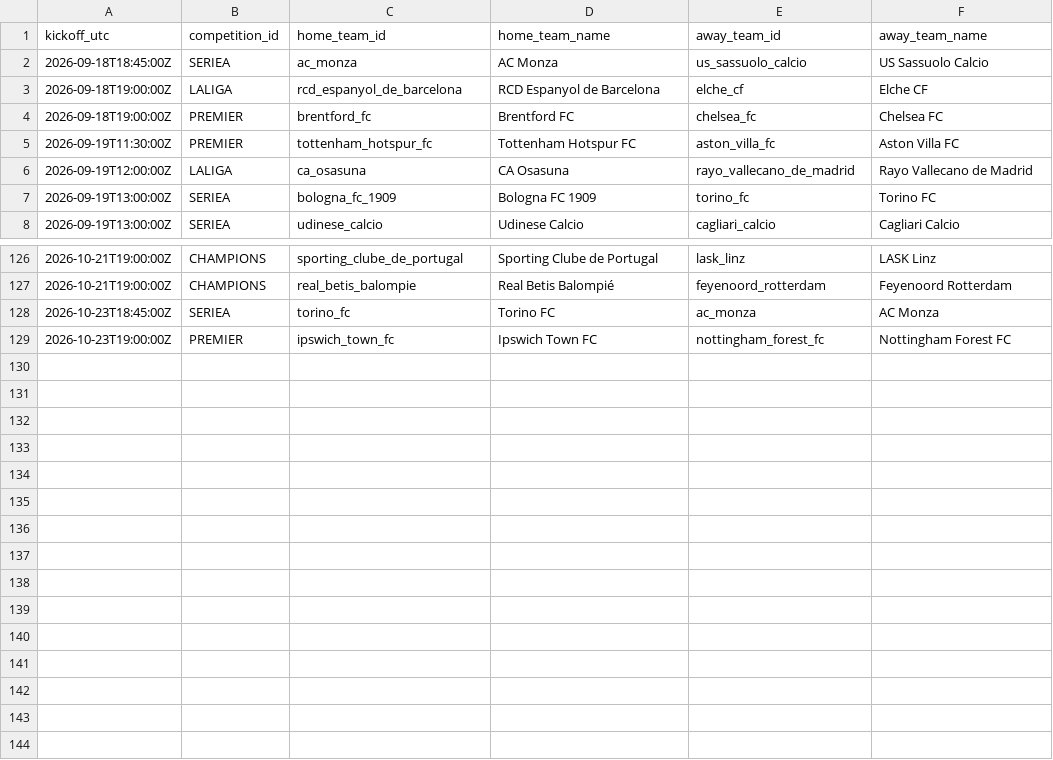
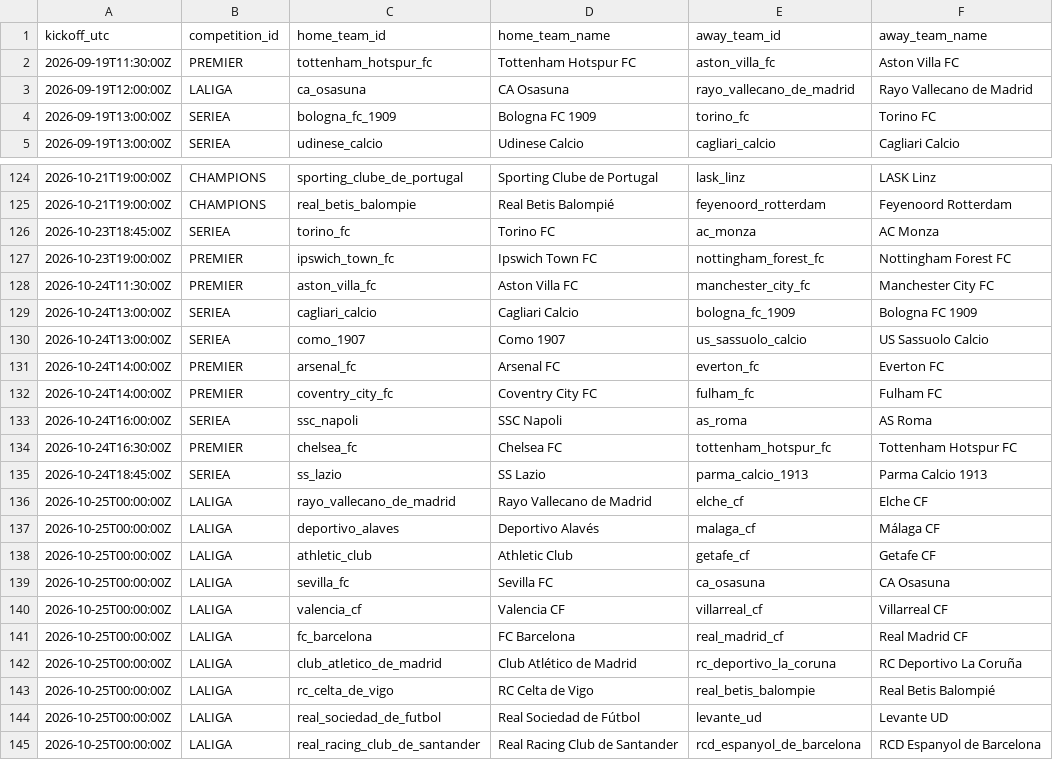
Before and after one commit to alesinho777/botinho777, a CSV file: data/raw/upcoming_fixtures.csv, drawn as a sheet; only a part is shown, gaps mark what is left out; removed rows and columns are numbered as before the commit, all else as after; the diff covers the shown part only; the diff names each change by its address in the sheet, - before the commit and + after, or states it on an @@ line.

```diff
--- a/data/raw/upcoming_fixtures.csv
+++ b/data/raw/upcoming_fixtures.csv
-row 2: 2026-09-18T18:45:00Z | SERIEA | ac_monza | AC Monza | us_sassuolo_calcio | US Sassuolo Calcio
-row 3: 2026-09-18T19:00:00Z | LALIGA | rcd_espanyol_de_barcelona | RCD Espanyol de Barcelona | elche_cf | Elche CF
-row 4: 2026-09-18T19:00:00Z | PREMIER | brentford_fc | Brentford FC | chelsea_fc | Chelsea FC
+row 128: 2026-10-24T11:30:00Z | PREMIER | aston_villa_fc | Aston Villa FC | manchester_city_fc | Manchester City FC
+row 129: 2026-10-24T13:00:00Z | SERIEA | cagliari_calcio | Cagliari Calcio | bologna_fc_1909 | Bologna FC 1909
+row 130: 2026-10-24T13:00:00Z | SERIEA | como_1907 | Como 1907 | us_sassuolo_calcio | US Sassuolo Calcio
+row 131: 2026-10-24T14:00:00Z | PREMIER | arsenal_fc | Arsenal FC | everton_fc | Everton FC
+row 132: 2026-10-24T14:00:00Z | PREMIER | coventry_city_fc | Coventry City FC | fulham_fc | Fulham FC
+row 133: 2026-10-24T16:00:00Z | SERIEA | ssc_napoli | SSC Napoli | as_roma | AS Roma
+row 134: 2026-10-24T16:30:00Z | PREMIER | chelsea_fc | Chelsea FC | tottenham_hotspur_fc | Tottenham Hotspur FC
+row 135: 2026-10-24T18:45:00Z | SERIEA | ss_lazio | SS Lazio | parma_calcio_1913 | Parma Calcio 1913
+row 136: 2026-10-25T00:00:00Z | LALIGA | rayo_vallecano_de_madrid | Rayo Vallecano de Madrid | elche_cf | Elche CF
+row 137: 2026-10-25T00:00:00Z | LALIGA | deportivo_alaves | Deportivo Alavés | malaga_cf | Málaga CF
+row 138: 2026-10-25T00:00:00Z | LALIGA | athletic_club | Athletic Club | getafe_cf | Getafe CF
+row 139: 2026-10-25T00:00:00Z | LALIGA | sevilla_fc | Sevilla FC | ca_osasuna | CA Osasuna
+row 140: 2026-10-25T00:00:00Z | LALIGA | valencia_cf | Valencia CF | villarreal_cf | Villarreal CF
+row 141: 2026-10-25T00:00:00Z | LALIGA | fc_barcelona | FC Barcelona | real_madrid_cf | Real Madrid CF
+row 142: 2026-10-25T00:00:00Z | LALIGA | club_atletico_de_madrid | Club Atlético de Madrid | rc_deportivo_la_coruna | RC Deportivo La Coruña
+row 143: 2026-10-25T00:00:00Z | LALIGA | rc_celta_de_vigo | RC Celta de Vigo | real_betis_balompie | Real Betis Balompié
+row 144: 2026-10-25T00:00:00Z | LALIGA | real_sociedad_de_futbol | Real Sociedad de Fútbol | levante_ud | Levante UD
+row 145: 2026-10-25T00:00:00Z | LALIGA | real_racing_club_de_santander | Real Racing Club de Santander | rcd_espanyol_de_barcelona | RCD Espanyol de Barcelona
```
Also changed, not shown: 1 added row elsewhere in this file, data/raw/real_matches.csv.
